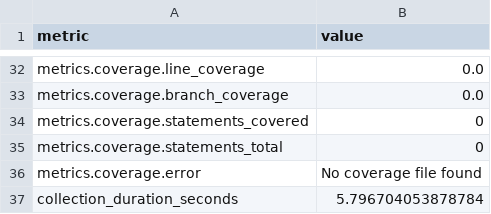
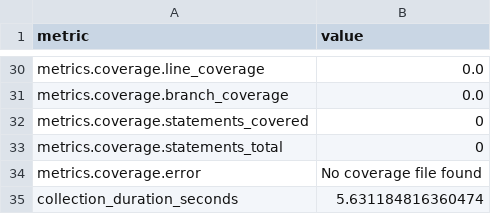
Before and after one commit to thorwhalen/hubcap, a CSV file: metrics.csv, drawn as a sheet; only a part is shown, gaps mark what is left out; the diff covers the shown part only.

```diff
--- a/metrics.csv
+++ b/metrics.csv
@@ -37,2 +38,2 @@ metrics.coverage.statements_total,0
 metrics.coverage.error,No coverage file found
-collection_duration_seconds,5.796704053878784
+collection_duration_seconds,5.631184816360474
```
Also changed, not shown: 2 removed rows and 19 edited cells elsewhere in this file, 2 other files.
